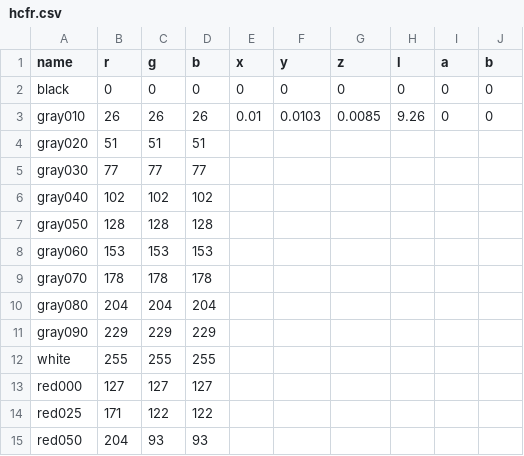
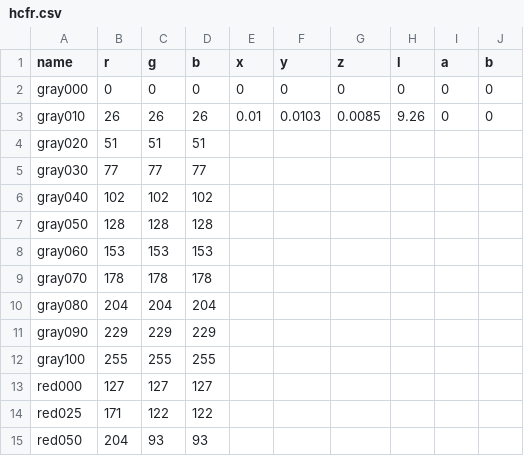
Before and after one commit to danmons/240pTestSuite_HCFR, a CSV file: csv/hcfr.csv, drawn as a sheet; only a part is shown.

Commit message:
rename black/white to grayscale

```diff
--- a/csv/hcfr.csv
+++ b/csv/hcfr.csv
@@ -1,3 +1,3 @@
 name,r,g,b,x,y,z,l,a,b
-black,0,0,0,0,0,0,0,0,0
+gray000,0,0,0,0,0,0,0,0,0
 gray010,26,26,26,0.01,0.0103,0.0085,9.26,0,0
@@ -11,3 +11,3 @@ gray080,204,204,204,,,,,,
 gray090,229,229,229,,,,,,
-white,255,255,255,,,,,,
+gray100,255,255,255,,,,,,
 red000,127,127,127,,,,,,
```
